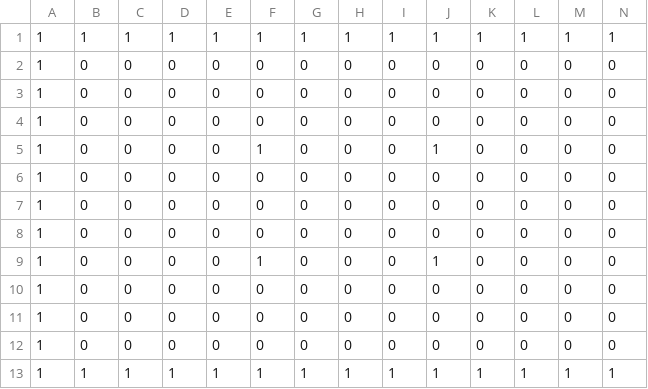
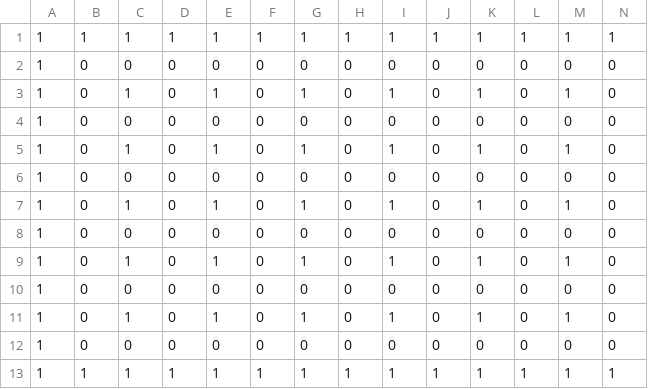
Before and after one commit to mindoodoo/Indie-Studio, a CSV file: RaylibTesting/Assets/Maps/TestMap/test.csv, drawn as a sheet; only a part is shown; removed rows and columns are numbered as before the commit, all else as after; rows hold the shown columns only; the diff names each change by its address in the sheet, - before the commit and + after, or states it on an @@ line.

```diff
--- a/RaylibTesting/Assets/Maps/TestMap/test.csv
+++ b/RaylibTesting/Assets/Maps/TestMap/test.csv
+row 3: 1 | 0 | 1 | 0 | 1 | 0 | 1 | 0 | 1 | 0 | 1 | 0 | 1 | 0
+row 5: 1 | 0 | 1 | 0 | 1 | 0 | 1 | 0 | 1 | 0 | 1 | 0 | 1 | 0
-C7: 0
+C7: 1
-E7: 0
+E7: 1
-F7: 1
+F7: 0
-G7: 0
+G7: 1
-I7: 0
+I7: 1
-J7: 1
+J7: 0
-K7: 0
+K7: 1
-M7: 0
+M7: 1
+row 9: 1 | 0 | 1 | 0 | 1 | 0 | 1 | 0 | 1 | 0 | 1 | 0 | 1 | 0
-C11: 0
+C11: 1
-E11: 0
+E11: 1
-G11: 0
+G11: 1
-I11: 0
+I11: 1
-K11: 0
+K11: 1
-M11: 0
+M11: 1
-row 9: 1 | 0 | 0 | 0 | 0 | 1 | 0 | 0 | 0 | 1 | 0 | 0 | 0 | 0
-row 10: 1 | 0 | 0 | 0 | 0 | 0 | 0 | 0 | 0 | 0 | 0 | 0 | 0 | 0
-row 11: 1 | 0 | 0 | 0 | 0 | 0 | 0 | 0 | 0 | 0 | 0 | 0 | 0 | 0
```
Also changed, not shown: 7 other files.
